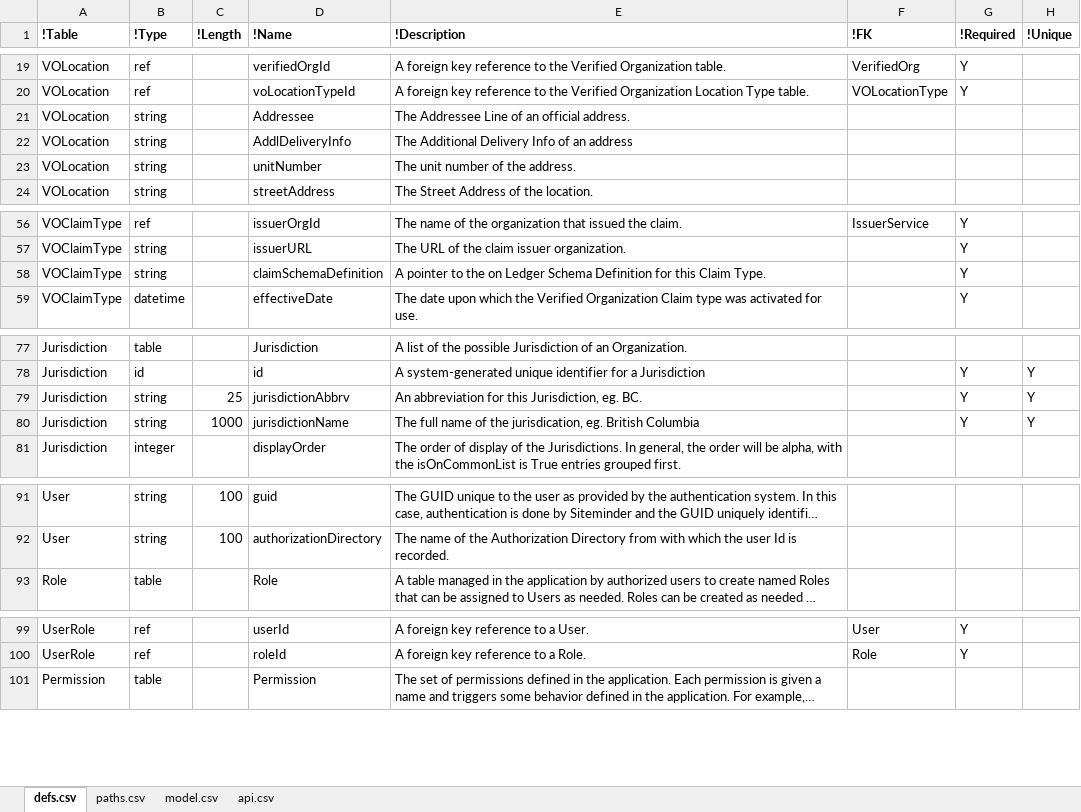
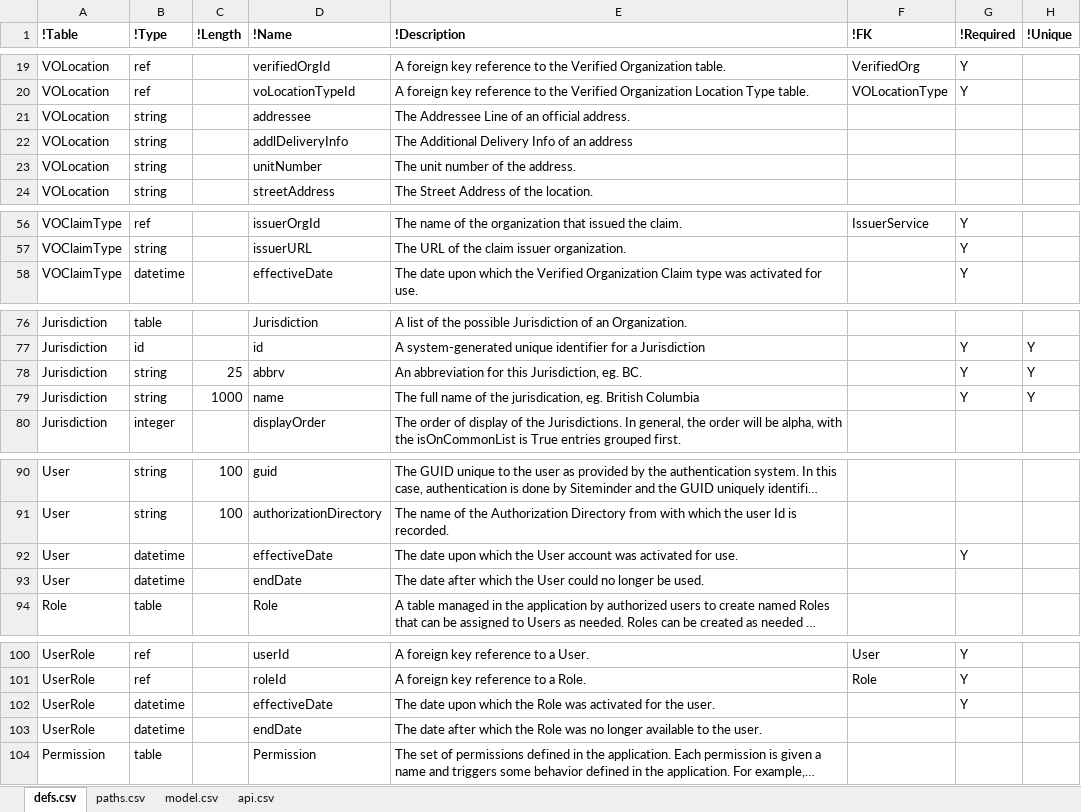
Before and after one commit to bcgov/TheOrgBook, an Excel workbook: APISpec/in/TOBSwagger.xlsm, sheet defs.csv, drawn as a sheet; only a part is shown, gaps mark what is left out; long unchanged cells end in …; values as stored, in another font and other column widths than the file's, no borders; table styles not drawn; removed rows and columns are numbered as before the commit, all else as after; the diff names each change by its address in the sheet, - before the commit and + after, or states it on an @@ line.

Commit message:
Clean up the Data Model and align test data with model, including FK changes

```diff
--- a/APISpec/in/TOBSwagger.xlsm (sheet defs.csv)
+++ b/APISpec/in/TOBSwagger.xlsm (sheet defs.csv)
-D21 (!Name): Addressee
+D21 (!Name): addressee
-D22 (!Name): AddlDeliveryInfo
+D22 (!Name): addlDeliveryInfo
-row 58: VOClaimType | string |  | claimSchemaDefinition | A pointer to the on Ledger Schema Definition for this Claim Type. |  | Y
-D78 (!Name): jurisdictionAbbrv
+D78 (!Name): abbrv
-D79 (!Name): jurisdictionName
+D79 (!Name): name
+row 92: User | datetime |  | effectiveDate | The date upon which the User account was activated for use. |  | Y
+row 93: User | datetime |  | endDate | The date after which the User could no longer be used.
+row 102: UserRole | datetime |  | effectiveDate | The date upon which the Role was activated for the user. |  | Y
+row 103: UserRole | datetime |  | endDate | The date after which the Role was no longer available to the user.
```
Also changed, not shown: hidden cells, 19 other files.
